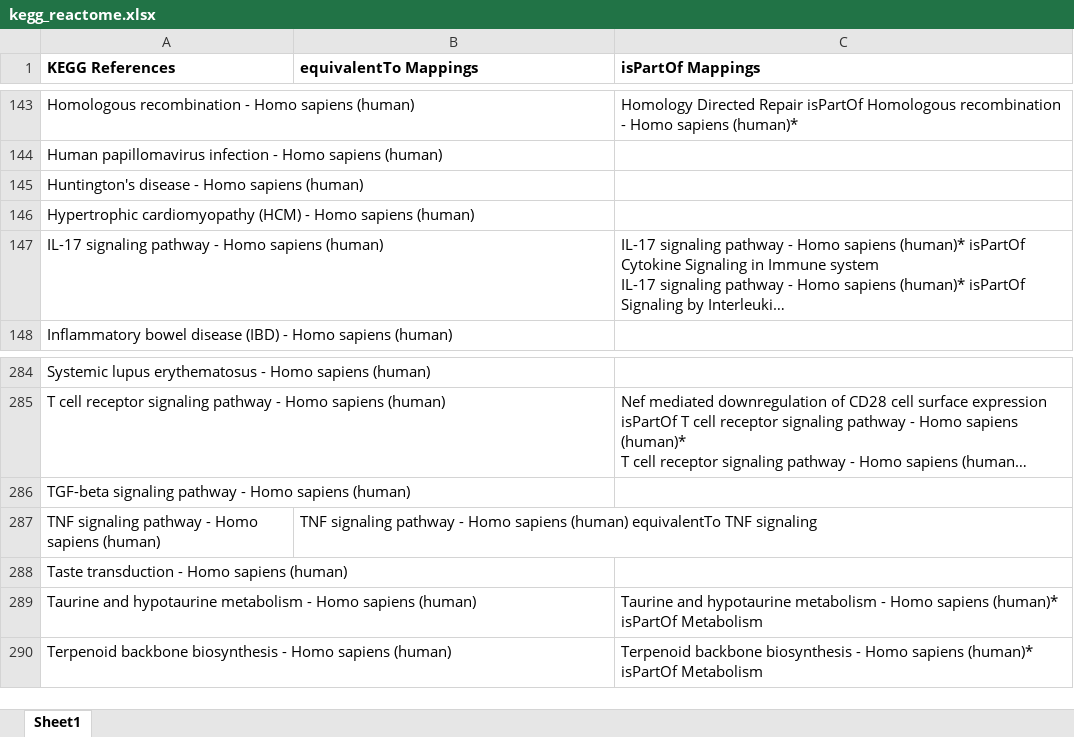
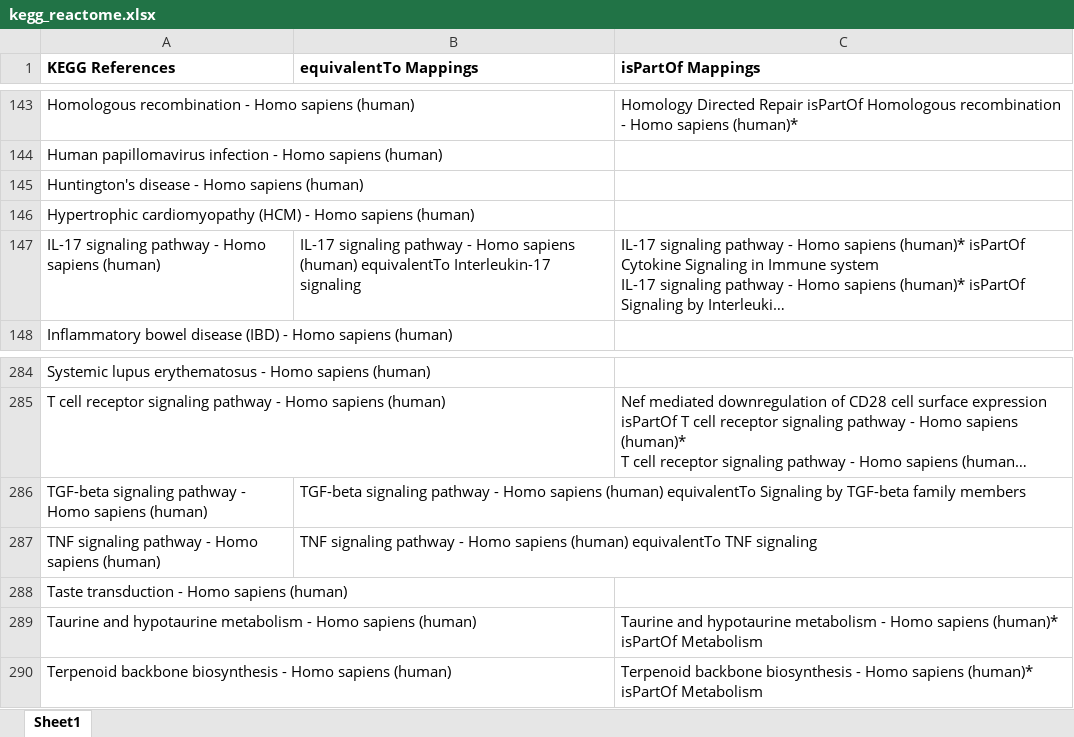
Before and after one commit to ComPath/compath-resources, an Excel workbook: mappings/kegg_reactome.xlsx, sheet Sheet1, drawn as a sheet; only a part is shown, gaps mark what is left out; long unchanged cells end in …; values as stored, in another font and other column widths than the file's, no borders; the diff names each change by its address in the sheet, - before the commit and + after, or states it on an @@ line.

```diff
--- a/mappings/kegg_reactome.xlsx (sheet Sheet1)
+++ b/mappings/kegg_reactome.xlsx (sheet Sheet1)
-B147 (equivalentTo Mappings): (empty)
+B147 (equivalentTo Mappings): IL-17 signaling pathway - Homo sapiens (human) equivalentTo Interleukin-17 signaling
-B286 (equivalentTo Mappings): (empty)
+B286 (equivalentTo Mappings): TGF-beta signaling pathway - Homo sapiens (human) equivalentTo Signaling by TGF-beta family members
```
Also changed, not shown: mappings/kegg_wikipathways.xlsx, mappings/wikipathways_reactome.xlsx, 1 other file.
